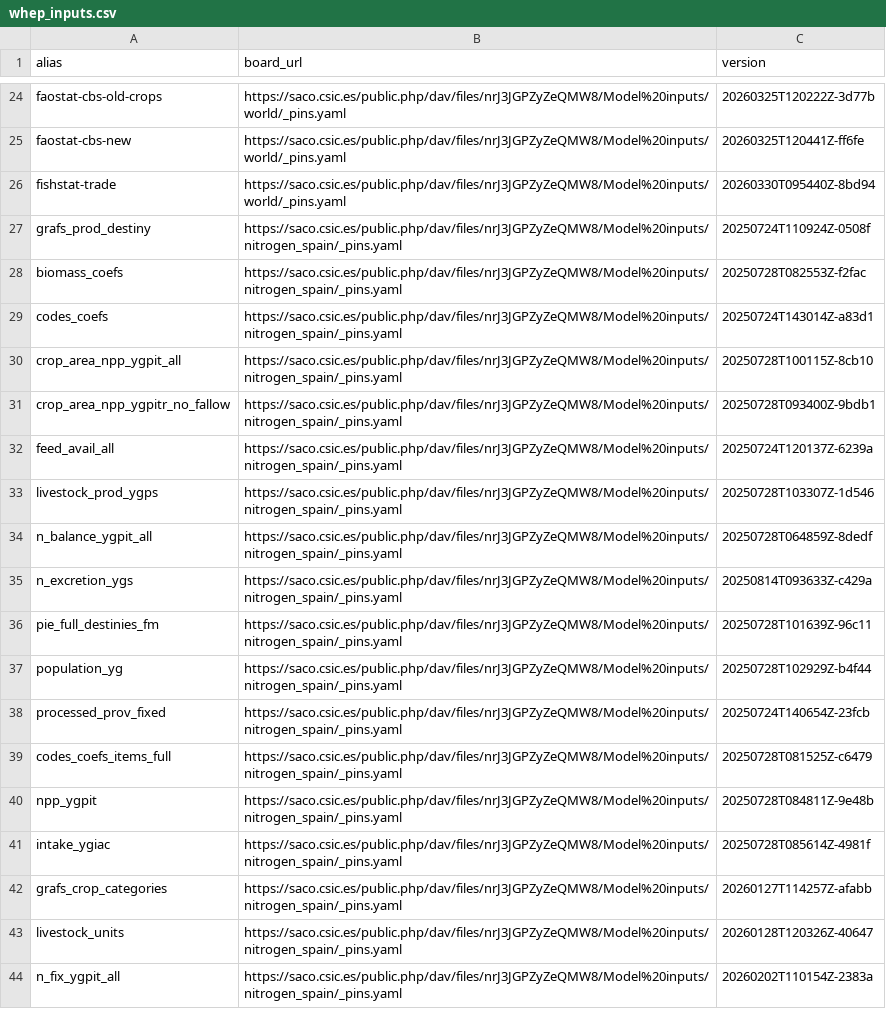
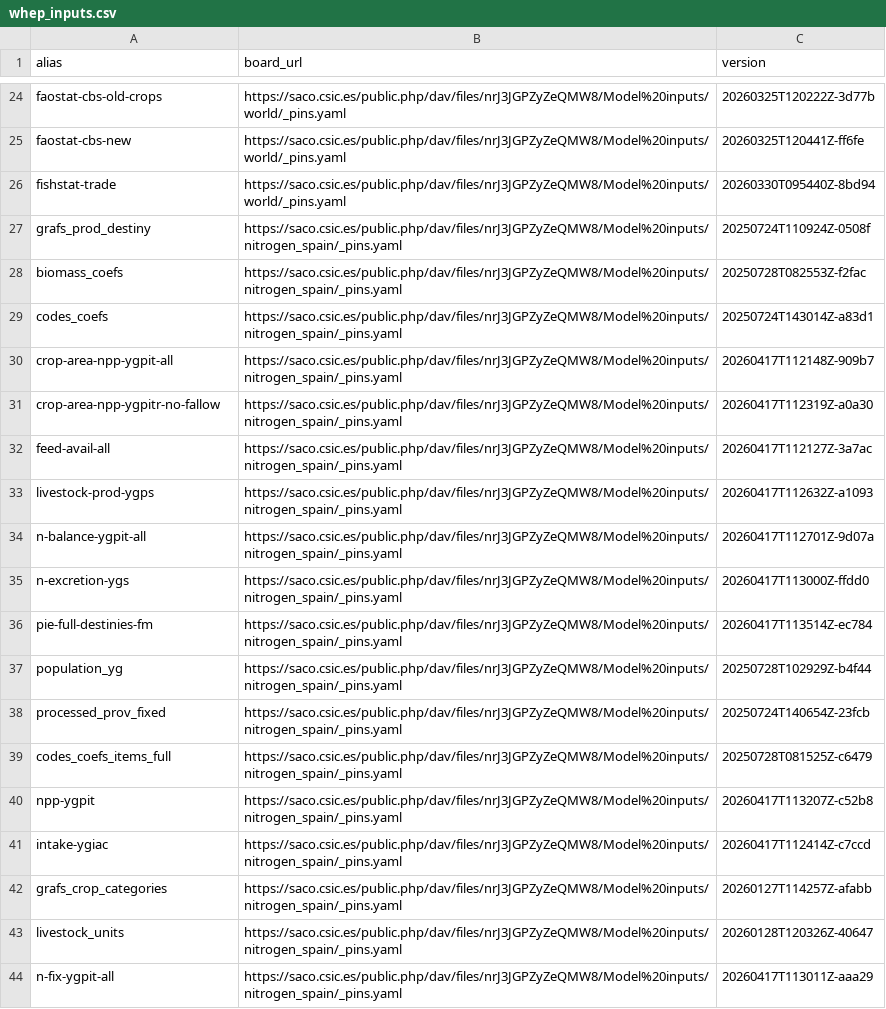
Before and after one commit to eduaguilera/whep, a CSV file: inst/extdata/whep_inputs.csv, drawn as a sheet; only a part is shown, gaps mark what is left out.

```diff
--- a/inst/extdata/whep_inputs.csv
+++ b/inst/extdata/whep_inputs.csv
@@ -29,9 +29,9 @@ biomass_coefs,https://saco.csic.es/public.php/dav/files/nrJ3JGPZyZeQMW8/Model%20
 codes_coefs,https://saco.csic.es/public.php/dav/files/nrJ3JGPZyZeQMW8/Model%20inputs/nitrogen_spain/_pins.yaml,20250724T143014Z-a83d1
-crop_area_npp_ygpit_all,https://saco.csic.es/public.php/dav/files/nrJ3JGPZyZeQMW8/Model%20inputs/nitrogen_spain/_pins.yaml,20250728T100115Z-8cb10
-crop_area_npp_ygpitr_no_fallow,https://saco.csic.es/public.php/dav/files/nrJ3JGPZyZeQMW8/Model%20inputs/nitrogen_spain/_pins.yaml,20250728T093400Z-9bdb1
-feed_avail_all,https://saco.csic.es/public.php/dav/files/nrJ3JGPZyZeQMW8/Model%20inputs/nitrogen_spain/_pins.yaml,20250724T120137Z-6239a
-livestock_prod_ygps,https://saco.csic.es/public.php/dav/files/nrJ3JGPZyZeQMW8/Model%20inputs/nitrogen_spain/_pins.yaml,20250728T103307Z-1d546
-n_balance_ygpit_all,https://saco.csic.es/public.php/dav/files/nrJ3JGPZyZeQMW8/Model%20inputs/nitrogen_spain/_pins.yaml,20250728T064859Z-8dedf
-n_excretion_ygs,https://saco.csic.es/public.php/dav/files/nrJ3JGPZyZeQMW8/Model%20inputs/nitrogen_spain/_pins.yaml,20250814T093633Z-c429a
-pie_full_destinies_fm,https://saco.csic.es/public.php/dav/files/nrJ3JGPZyZeQMW8/Model%20inputs/nitrogen_spain/_pins.yaml,20250728T101639Z-96c11
+crop-area-npp-ygpit-all,https://saco.csic.es/public.php/dav/files/nrJ3JGPZyZeQMW8/Model%20inputs/nitrogen_spain/_pins.yaml,20260417T112148Z-909b7
+crop-area-npp-ygpitr-no-fallow,https://saco.csic.es/public.php/dav/files/nrJ3JGPZyZeQMW8/Model%20inputs/nitrogen_spain/_pins.yaml,20260417T112319Z-a0a30
+feed-avail-all,https://saco.csic.es/public.php/dav/files/nrJ3JGPZyZeQMW8/Model%20inputs/nitrogen_spain/_pins.yaml,20260417T112127Z-3a7ac
+livestock-prod-ygps,https://saco.csic.es/public.php/dav/files/nrJ3JGPZyZeQMW8/Model%20inputs/nitrogen_spain/_pins.yaml,20260417T112632Z-a1093
+n-balance-ygpit-all,https://saco.csic.es/public.php/dav/files/nrJ3JGPZyZeQMW8/Model%20inputs/nitrogen_spain/_pins.yaml,20260417T112701Z-9d07a
+n-excretion-ygs,https://saco.csic.es/public.php/dav/files/nrJ3JGPZyZeQMW8/Model%20inputs/nitrogen_spain/_pins.yaml,20260417T113000Z-ffdd0
+pie-full-destinies-fm,https://saco.csic.es/public.php/dav/files/nrJ3JGPZyZeQMW8/Model%20inputs/nitrogen_spain/_pins.yaml,20260417T113514Z-ec784
 population_yg,https://saco.csic.es/public.php/dav/files/nrJ3JGPZyZeQMW8/Model%20inputs/nitrogen_spain/_pins.yaml,20250728T102929Z-b4f44
@@ -39,6 +39,6 @@ processed_prov_fixed,https://saco.csic.es/public.php/dav/files/nrJ3JGPZyZeQMW8/M
 codes_coefs_items_full,https://saco.csic.es/public.php/dav/files/nrJ3JGPZyZeQMW8/Model%20inputs/nitrogen_spain/_pins.yaml,20250728T081525Z-c6479
-npp_ygpit,https://saco.csic.es/public.php/dav/files/nrJ3JGPZyZeQMW8/Model%20inputs/nitrogen_spain/_pins.yaml,20250728T084811Z-9e48b
-intake_ygiac,https://saco.csic.es/public.php/dav/files/nrJ3JGPZyZeQMW8/Model%20inputs/nitrogen_spain/_pins.yaml,20250728T085614Z-4981f
+npp-ygpit,https://saco.csic.es/public.php/dav/files/nrJ3JGPZyZeQMW8/Model%20inputs/nitrogen_spain/_pins.yaml,20260417T113207Z-c52b8
+intake-ygiac,https://saco.csic.es/public.php/dav/files/nrJ3JGPZyZeQMW8/Model%20inputs/nitrogen_spain/_pins.yaml,20260417T112414Z-c7ccd
 grafs_crop_categories,https://saco.csic.es/public.php/dav/files/nrJ3JGPZyZeQMW8/Model%20inputs/nitrogen_spain/_pins.yaml,20260127T114257Z-afabb
 livestock_units,https://saco.csic.es/public.php/dav/files/nrJ3JGPZyZeQMW8/Model%20inputs/nitrogen_spain/_pins.yaml,20260128T120326Z-40647
-n_fix_ygpit_all,https://saco.csic.es/public.php/dav/files/nrJ3JGPZyZeQMW8/Model%20inputs/nitrogen_spain/_pins.yaml,20260202T110154Z-2383a
+n-fix-ygpit-all,https://saco.csic.es/public.php/dav/files/nrJ3JGPZyZeQMW8/Model%20inputs/nitrogen_spain/_pins.yaml,20260417T113011Z-aaa29
```
Also changed, not shown: 13 other files.
